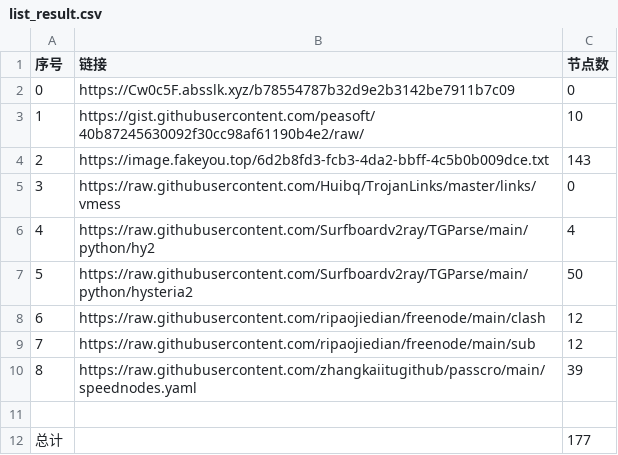
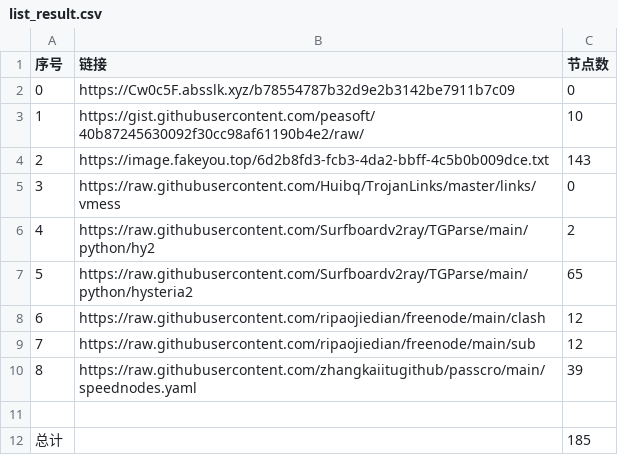
Before and after one commit to hahahahalipoterr/NoMoreWalls, a CSV file: list_result.csv, drawn as a sheet.

```diff
--- a/list_result.csv
+++ b/list_result.csv
@@ -5,4 +5,4 @@
 3,https://raw.githubusercontent.com/Huibq/TrojanLinks/master/links/vmess,0
-4,https://raw.githubusercontent.com/Surfboardv2ray/TGParse/main/python/hy2,4
-5,https://raw.githubusercontent.com/Surfboardv2ray/TGParse/main/python/hysteria2,50
+4,https://raw.githubusercontent.com/Surfboardv2ray/TGParse/main/python/hy2,2
+5,https://raw.githubusercontent.com/Surfboardv2ray/TGParse/main/python/hysteria2,65
 6,https://raw.githubusercontent.com/ripaojiedian/freenode/main/clash,12
@@ -11,2 +11,2 @@
 
-总计,,177
+总计,,185
```
Also changed, not shown: 8 other files.
